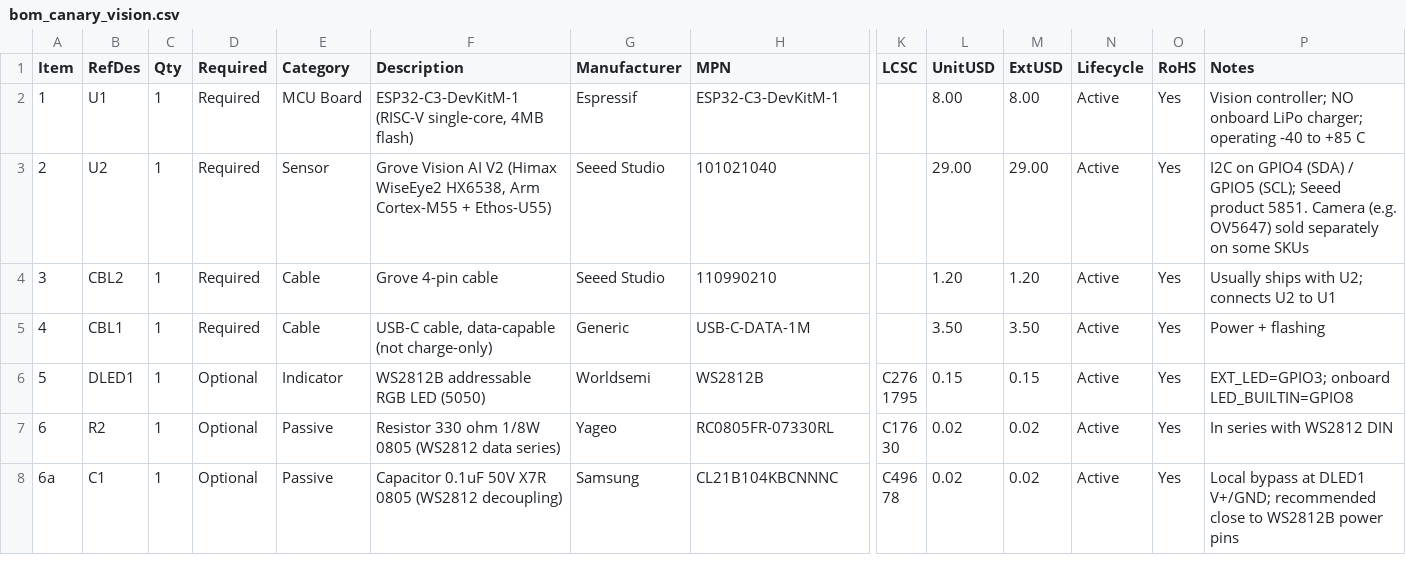
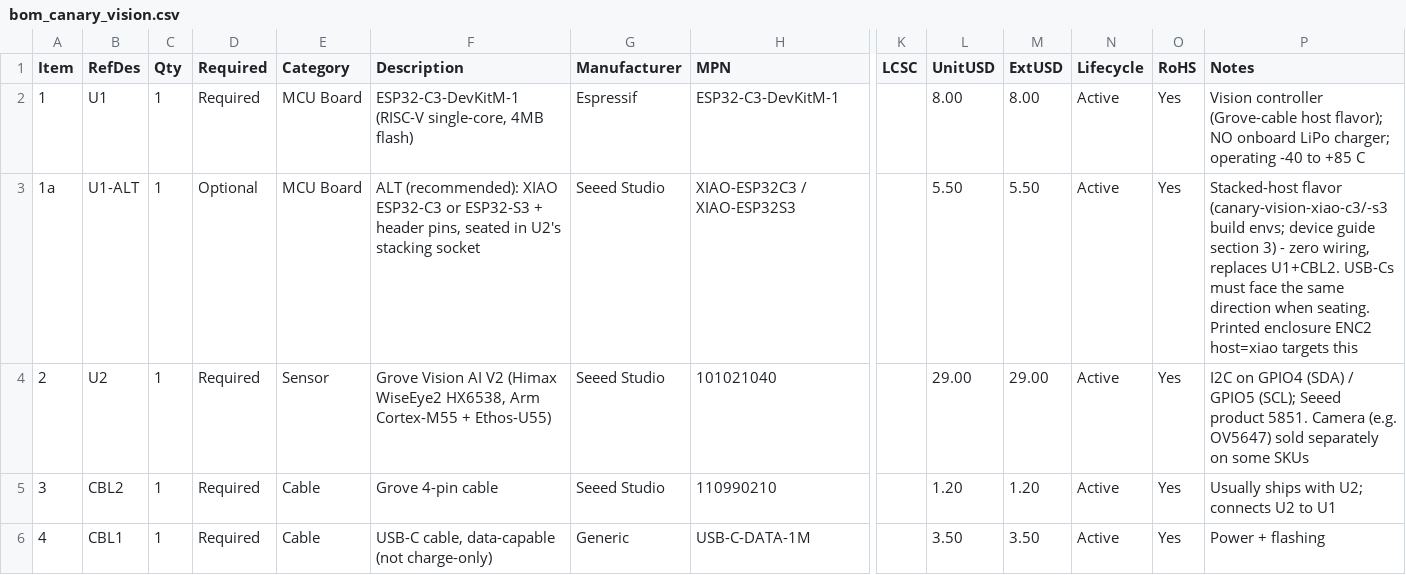
Before and after one commit to kmay89/securaCV, a CSV file: docs/hardware/bom_canary_vision.csv, drawn as a sheet; only a part is shown, gaps mark what is left out; the shorter side is filled out with more unchanged rows; rows hold the shown columns only; the diff names each change by its address in the sheet, - before the commit and + after, or states it on an @@ line.

```diff
--- a/docs/hardware/bom_canary_vision.csv
+++ b/docs/hardware/bom_canary_vision.csv
-P2 (Notes): Vision controller; NO onboard…
+P2 (Notes): Vision controller (Grove-cable host flavor); NO onboard…
+row 3: 1a | U1-ALT | 1 | Optional | MCU Board | ALT (recommended): XIAO ESP32-C3 or ESP32-S3 + header pins, seated in U2's stacking socket | Seeed Studio | XIAO-ESP32C3 / XIAO-ESP32S3 |  | 5.50 | 5.50 | Active | Yes | Stacked-host flavor (canary-vision-xiao-c3/-s3 build envs; device guide section 3) - zero wiring, replaces U1+CBL2. USB-Cs must face the same direction when seating. Printed enclosure ENC2 host=xiao targets this
```
Also changed, not shown: 17 other files.
